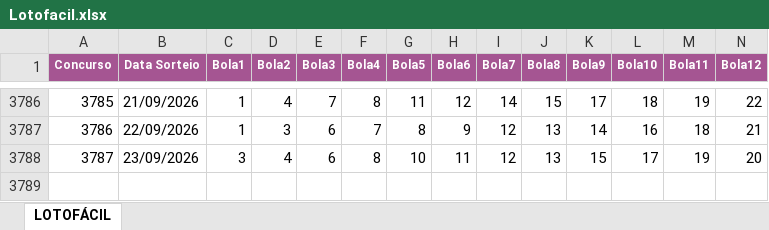
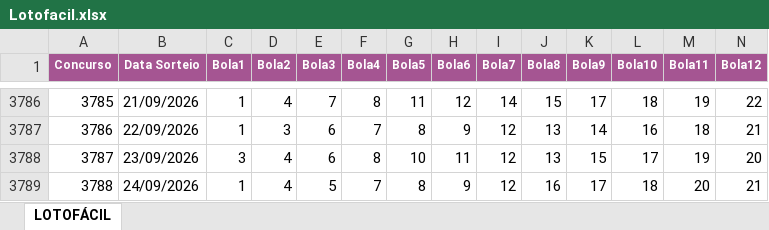
Before and after one commit to AlvaroSantosWorks/GeraLotoPremium, an Excel workbook: Lotofacil.xlsx, sheet LOTOFÁCIL, drawn as a sheet; only a part is shown, gaps mark what is left out; values as stored, in another font and other column widths than the file's, no borders; rows hold the shown columns only; the diff names each change by its address in the sheet, - before the commit and + after, or states it on an @@ line.

```diff
--- a/Lotofacil.xlsx (sheet LOTOFÁCIL)
+++ b/Lotofacil.xlsx (sheet LOTOFÁCIL)
+row 3789: 3788 | 24/09/2026 | 1 | 4 | 5 | 7 | 8 | 9 | 12 | 16 | 17 | 18 | 20 | 21
```
Also changed, not shown: Mega-Sena.xlsx.
